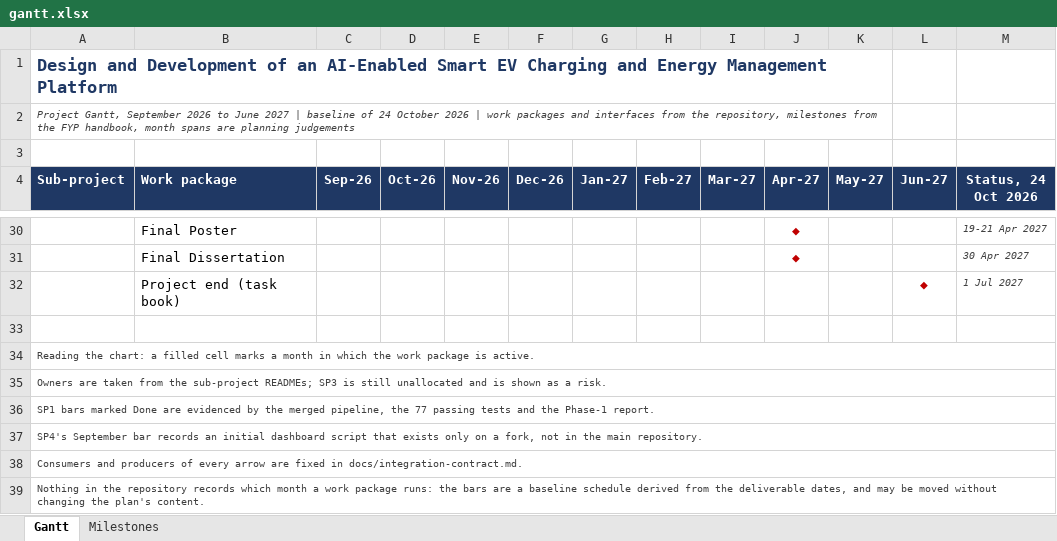
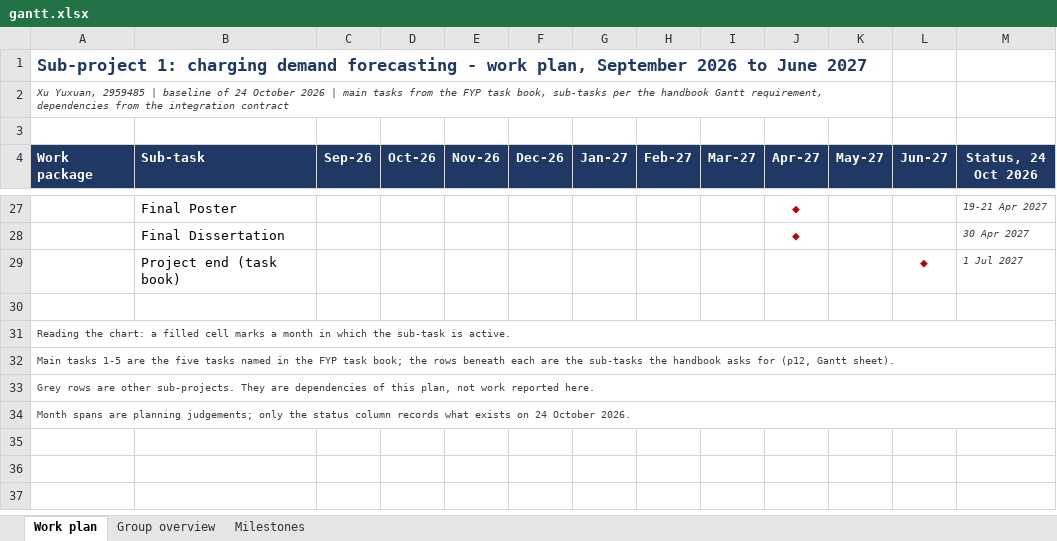
Before and after one commit to blkmanba1/ev-charging-platform, an Excel workbook: docs/preliminary-report/plan/gantt.xlsx, sheet Work plan, drawn as a sheet; only a part is shown, gaps mark what is left out; values as stored, in another font and other column widths than the file's, no borders; removed rows and columns are numbered as before the commit, all else as after; the diff covers the shown part only; the diff names each change by its address in the sheet, - before the commit and + after, or states it on an @@ line.

Commit message:
docs: make the Gantt this student's work plan, with other sub-projects as dependencies

```diff
--- a/docs/preliminary-report/plan/gantt.xlsx (sheet Work plan)
+++ b/docs/preliminary-report/plan/gantt.xlsx (sheet Work plan)
-sheet tab: Gantt
+sheet tab: Work plan
+sheet tab: Group overview
-A1 (Work package): Design and Development of an AI-Enabled Smart EV Charging and Energy Management Platform
+A1 (Work package): Sub-project 1: charging demand forecasting - work plan, September 2026 to June 2027
-A2 (Work package): Project Gantt, September 2026 to June 2027 | baseline of 24 October 2026 | work packages and interfaces from the repository, milestones from the FYP handbook, month spans are planning judgements
+A2 (Work package): Xu Yuxuan, 2959485 | baseline of 24 October 2026 | main tasks from the FYP task book, sub-tasks per the handbook Gantt requirement, dependencies from the integration contract
-A4: Sub-project
+A4: Work package
-B4: Work package
+B4: Sub-task
-A31 (Work package): …which the work package is active.
+A31 (Work package): …which the sub-task is active.
-A32 (Work package): Owners are taken from the sub-project READMEs; SP3 is still unallocated and is shown as a risk.
+A32 (Work package): Main tasks 1-5 are the five tasks named in the FYP task book; the rows beneath each are the sub-tasks the handbook asks for (p12, Gantt sheet).
-A33 (Work package): SP1 bars marked Done are evidenced by the merged pipeline, the 77 passing tests and the Phase-1 report.
+A33 (Work package): Grey rows are other sub-projects. They are dependencies of this plan, not work reported here.
-A34 (Work package): SP4's September bar records an initial dashboard script that exists only on a fork, not in the main repository.
+A34 (Work package): Month spans are planning judgements; only the status column records what exists on 24 October 2026.
-row 38: Consumers and producers of every arrow are fixed in docs/integration-contract.md.
-row 39: Nothing in the repository records which month a work package runs: the bars are a baseline schedule derived from the deliverable dates, and may be moved without changing the plan's content.
```
Also changed, not shown: 10 added rows, 13 removed rows, 6 edited cells, cell formats and merged cells elsewhere in this sheet, sheet Milestones, 5 other files.
